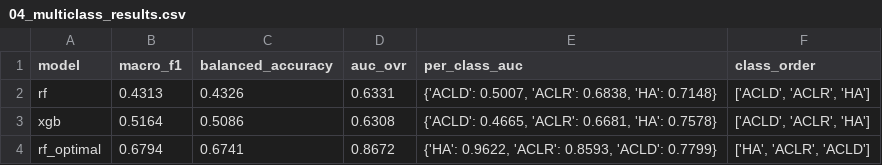
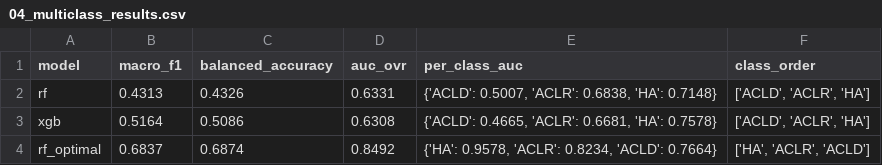
Before and after one commit to ryutt919/Knee-Assessment-from-Gait, a CSV file: 0611_journal_ML/results/04_multiclass_results.csv, drawn as a sheet.

```diff
--- a/0611_journal_ML/results/04_multiclass_results.csv
+++ b/0611_journal_ML/results/04_multiclass_results.csv
@@ -3,2 +3,2 @@ rf,0.4313,0.4326,0.6331,"{'ACLD': 0.5007, 'ACLR': 0.6838, 'HA': 0.7148}","['ACLD
 xgb,0.5164,0.5086,0.6308,"{'ACLD': 0.4665, 'ACLR': 0.6681, 'HA': 0.7578}","['ACLD', 'ACLR', 'HA']"
-rf_optimal,0.6794,0.6741,0.8672,"{'HA': 0.9622, 'ACLR': 0.8593, 'ACLD': 0.7799}","['HA', 'ACLR', 'ACLD']"
+rf_optimal,0.6837,0.6874,0.8492,"{'HA': 0.9578, 'ACLR': 0.8234, 'ACLD': 0.7664}","['HA', 'ACLR', 'ACLD']"
```
Also changed, not shown: 0611_journal_ML/results/02b_subject_predictions.csv, 48 other files.
